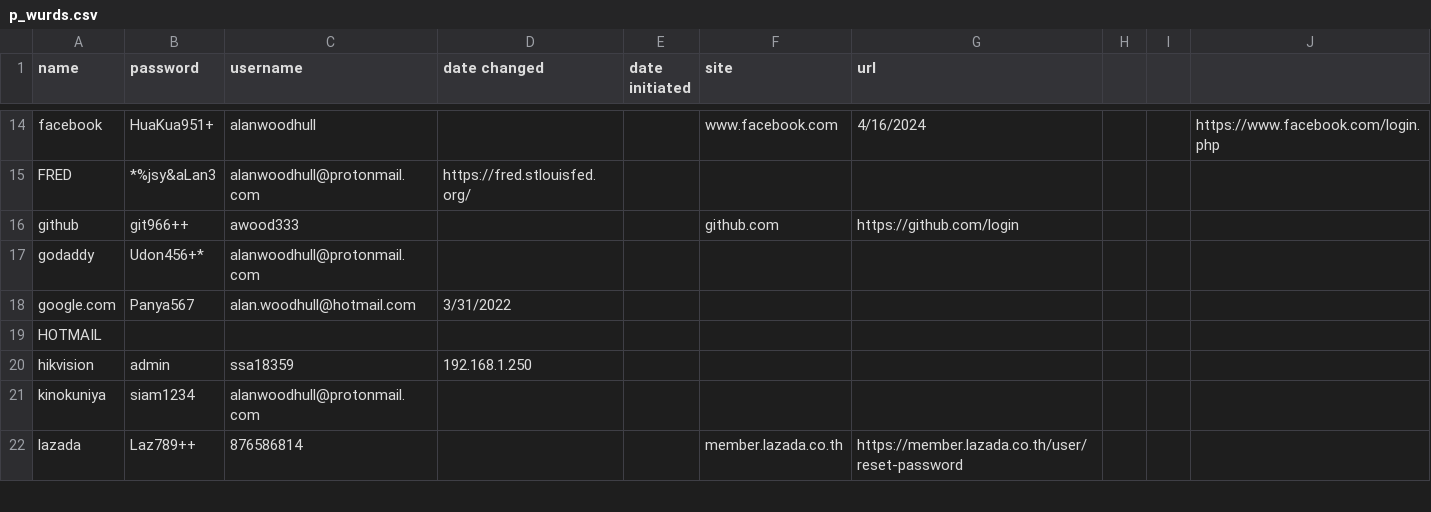
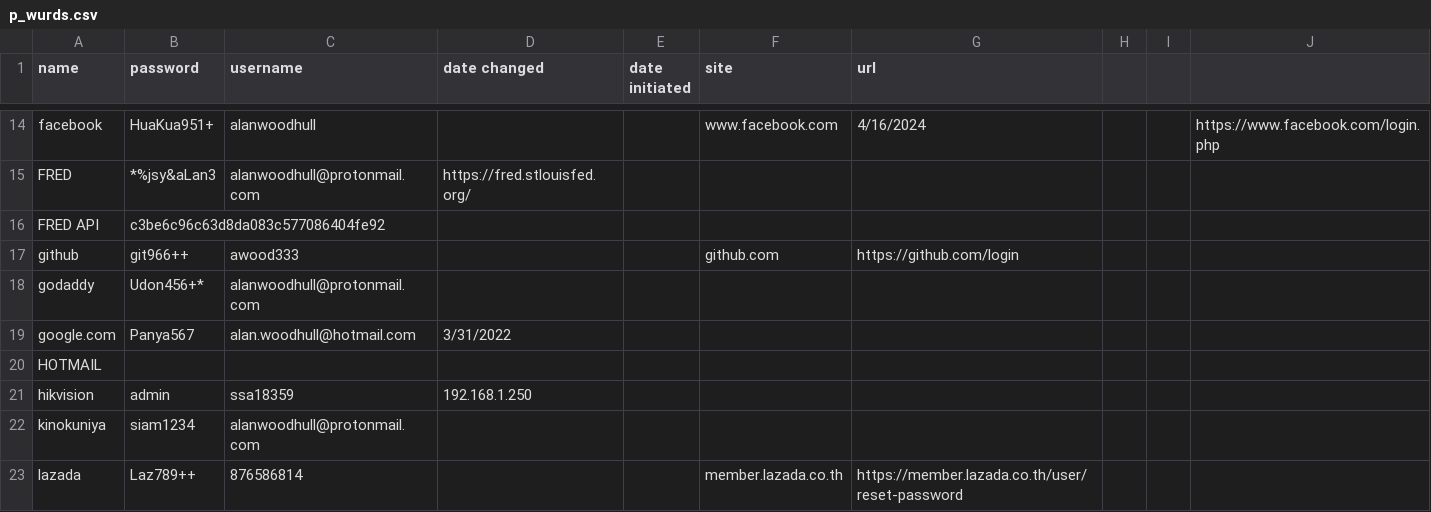
Before and after one commit to awood333/p_wurds, a CSV file: p_wurds.csv, drawn as a sheet; only a part is shown, gaps mark what is left out.

Commit message:
Update p_wurds.csv

```diff
--- a/p_wurds.csv
+++ b/p_wurds.csv
@@ -15,2 +15,3 @@ facebook,HuaKua951+,alanwoodhull,,,www.facebook.com,4/16/2024,,,https://www.face
 FRED,*%jsy&aLan3,alanwoodhull@protonmail.com,https://fred.stlouisfed.org/
+FRED API,c3be6c96c63d8da083c577086404fe92
 github,git966++,awood333,,,github.com,https://github.com/login
```
